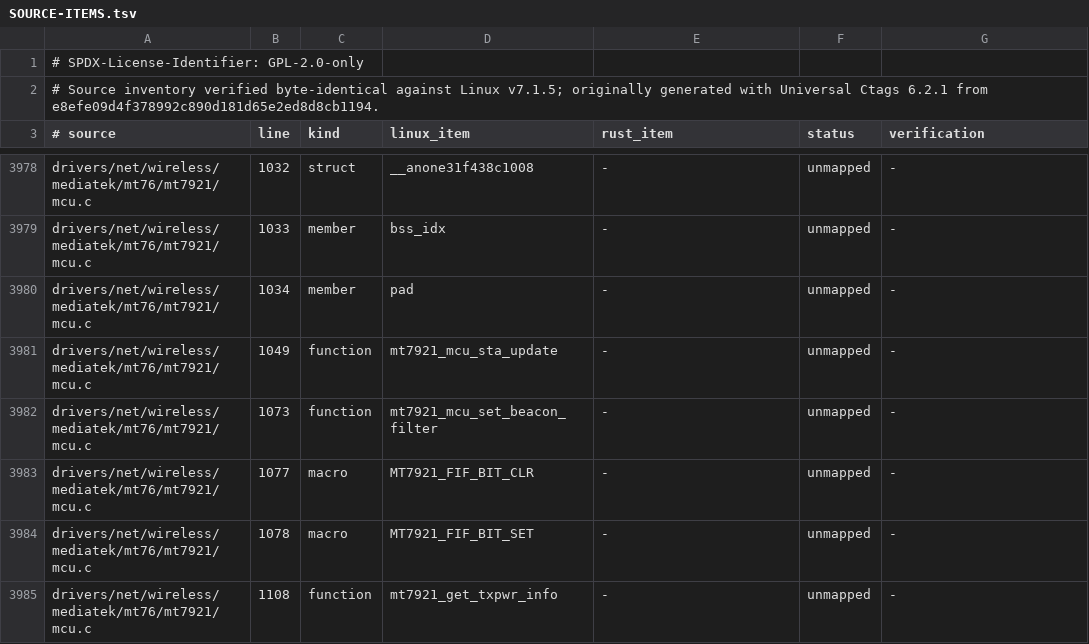
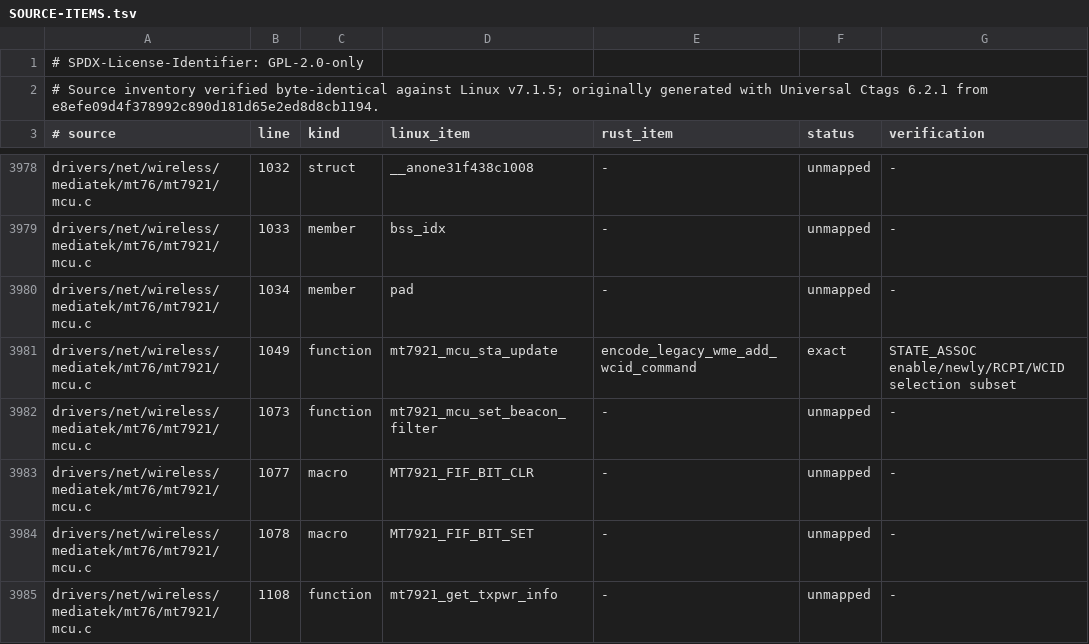
Before and after one commit to maan2003/drv, a TSV file: crates/mt7921-core/SOURCE-ITEMS.tsv, drawn as a sheet; only a part is shown, gaps mark what is left out; the diff covers the shown part only.

Commit message:
E2E78: program negotiated STA legacy rates

```diff
--- a/crates/mt7921-core/SOURCE-ITEMS.tsv
+++ b/crates/mt7921-core/SOURCE-ITEMS.tsv
@@ -3980,3 +3980,3 @@ drivers/net/wireless/mediatek/mt76/mt7921/mcu.c	1033	member	bss_idx	-	unmapped	-
 drivers/net/wireless/mediatek/mt76/mt7921/mcu.c	1034	member	pad	-	unmapped	-
-drivers/net/wireless/mediatek/mt76/mt7921/mcu.c	1049	function	mt7921_mcu_sta_update	-	unmapped	-
+drivers/net/wireless/mediatek/mt76/mt7921/mcu.c	1049	function	mt7921_mcu_sta_update	encode_legacy_wme_add_wcid_command	exact	STATE_ASSOC enable/newly/RCPI/WCID selection subset
 drivers/net/wireless/mediatek/mt76/mt7921/mcu.c	1073	function	mt7921_mcu_set_beacon_filter	-	unmapped	-
```
Also changed, not shown: 15 edited cells elsewhere in this file, 3 other files.
